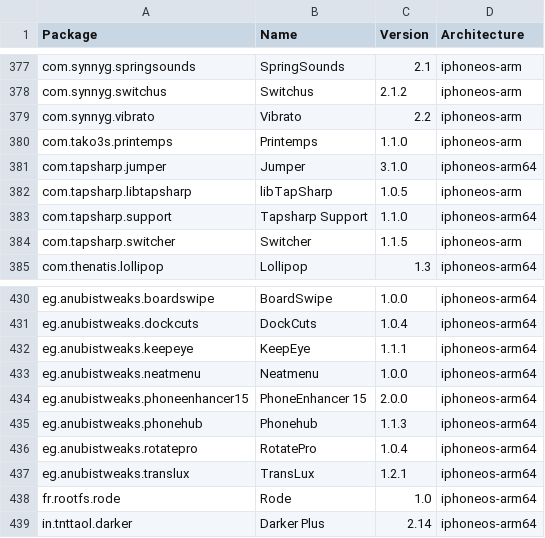
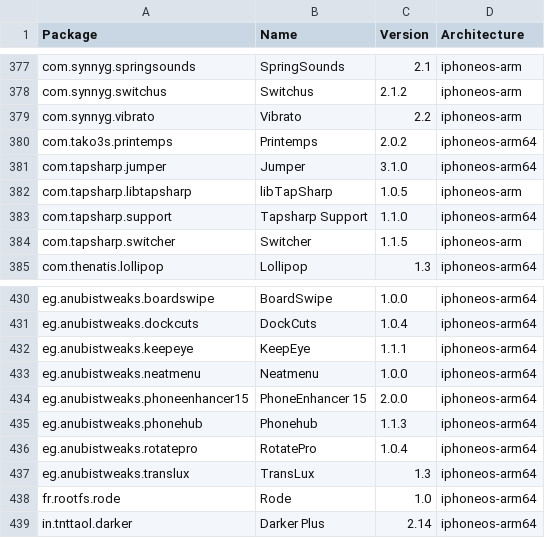
Before and after one commit to invalidunit/crc_bark, a CSV file: Library/Caches/com.nan.crc/5955f11057cbf31ca2ac3620a1be6dfe5b69dd4edd2714f225e3bb363c636dc5.csv, drawn as a sheet; only a part is shown, gaps mark what is left out.

```diff
--- a/Library/Caches/com.nan.crc/5955f11057cbf31ca2ac3620a1be6dfe5b69dd4edd2714f225e3bb363c636dc5.csv
+++ b/Library/Caches/com.nan.crc/5955f11057cbf31ca2ac3620a1be6dfe5b69dd4edd2714f225e3bb363c636dc5.csv
@@ -379,3 +379,3 @@ com.synnyg.switchus,Switchus,2.1.2,iphoneos-arm
 com.synnyg.vibrato,Vibrato,2.2,iphoneos-arm
-com.tako3s.printemps,Printemps,1.1.0,iphoneos-arm
+com.tako3s.printemps,Printemps,2.0.2,iphoneos-arm64
 com.tapsharp.jumper,Jumper,3.1.0,iphoneos-arm64
@@ -436,3 +436,3 @@ eg.anubistweaks.phonehub,Phonehub,1.1.3,iphoneos-arm64
 eg.anubistweaks.rotatepro,RotatePro,1.0.4,iphoneos-arm64
-eg.anubistweaks.translux,TransLux,1.2.1,iphoneos-arm64
+eg.anubistweaks.translux,TransLux,1.3,iphoneos-arm64
 fr.rootfs.rode,Rode,1.0,iphoneos-arm64
```
